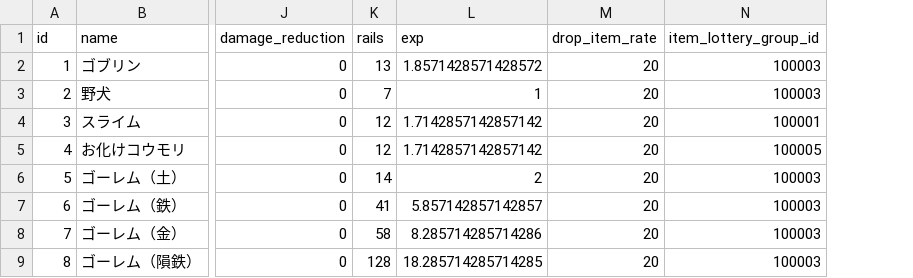
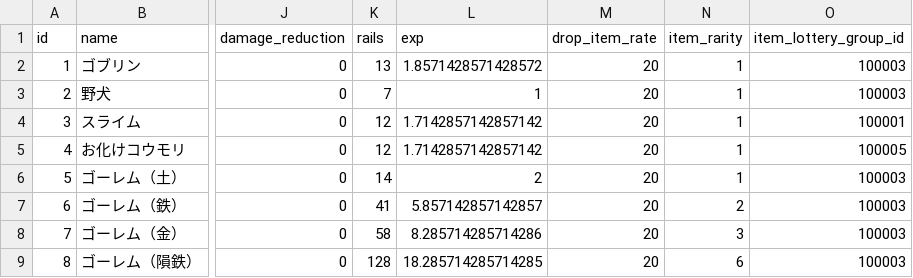
Before and after one commit to sukesan1984/agrarian, a CSV file: master/Enemy.csv, drawn as a sheet; only a part is shown, gaps mark what is left out; the diff names each change by its address in the sheet, - before the commit and + after, or states it on an @@ line.

Commit message:
Enemyに新しいカラムを追加

```diff
--- a/master/Enemy.csv
+++ b/master/Enemy.csv
+column N (item_rarity), rows 2-9: 1 | 1 | 1 | 1 | 1 | 2 | 3 | 6
```
Also changed, not shown: 7 other files.
